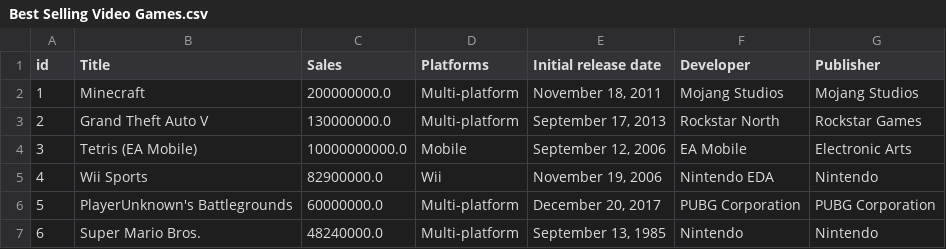
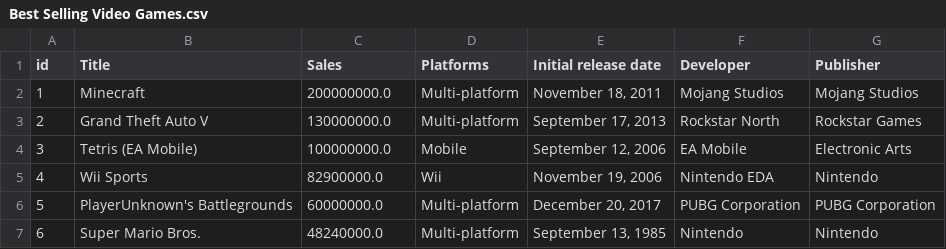
Before and after one commit to d13571/datafile, a CSV file: Best Selling Video Games.csv, drawn as a sheet; only a part is shown.

Commit message:
Update Best Selling Video Games.csv

```diff
--- a/Best Selling Video Games.csv
+++ b/Best Selling Video Games.csv
@@ -3,3 +3,3 @@ id,Title,Sales,Platforms,Initial release date,Developer,Publisher
 2,Grand Theft Auto V,130000000.0,Multi-platform,"September 17, 2013",Rockstar North,Rockstar Games
-3,Tetris (EA Mobile),10000000000.0,Mobile,"September 12, 2006",EA Mobile,Electronic Arts
+3,Tetris (EA Mobile),100000000.0,Mobile,"September 12, 2006",EA Mobile,Electronic Arts
 4,Wii Sports,82900000.0,Wii,"November 19, 2006",Nintendo EDA,Nintendo
```
